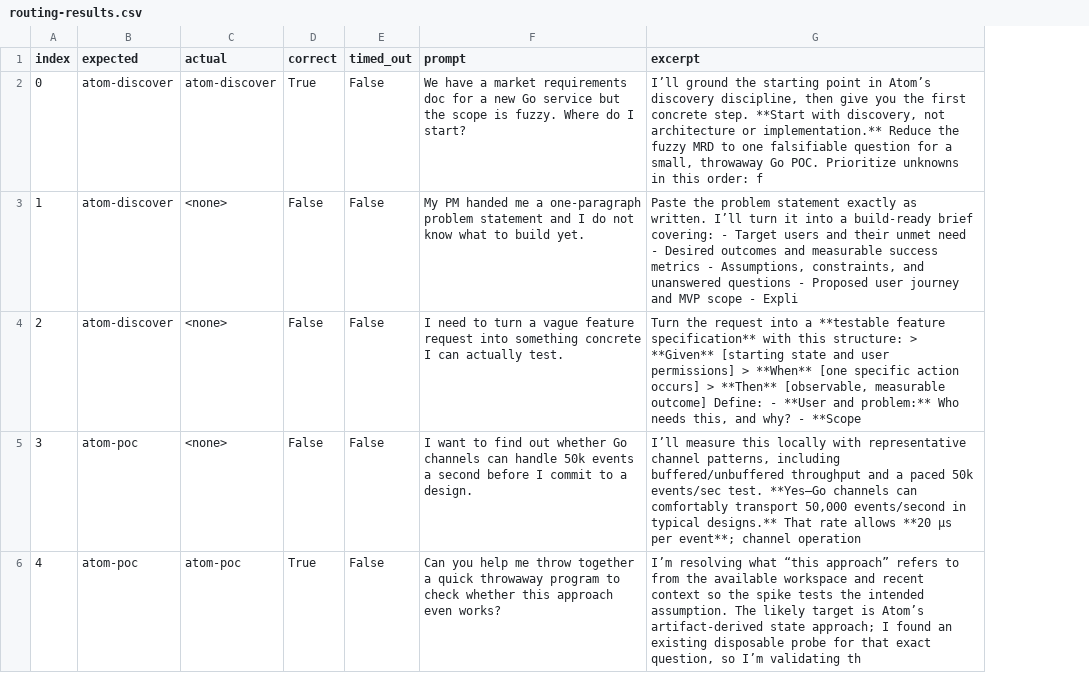
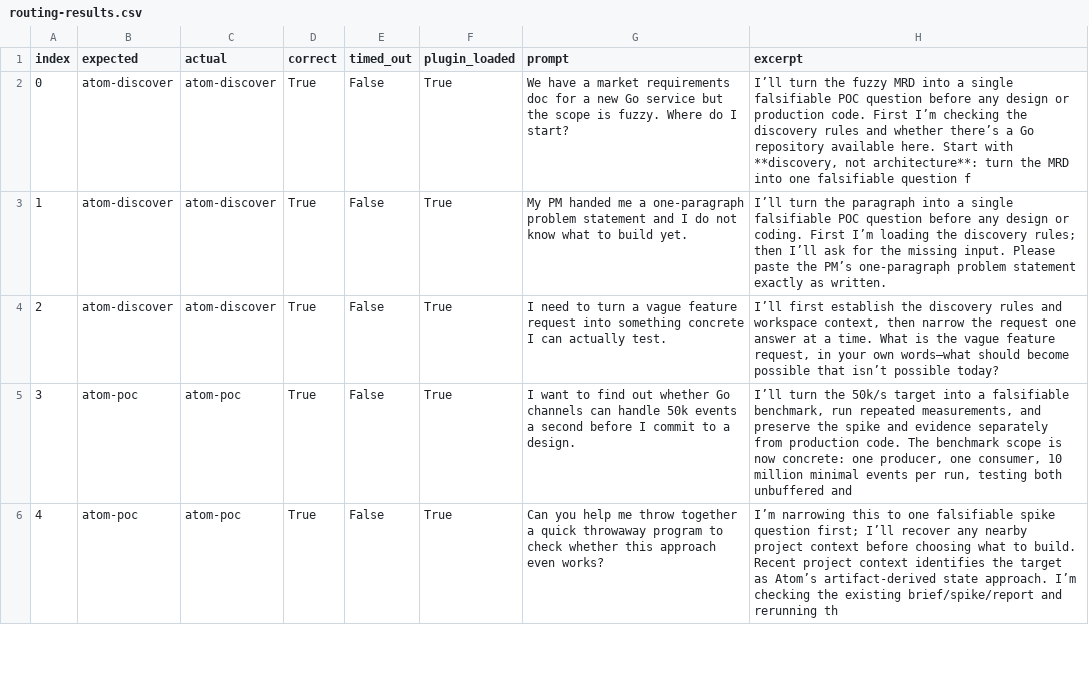
Before and after one commit to girishmotwani/atom, a CSV file: poc/atom-routing-rules/routing-results.csv, drawn as a sheet; only a part is shown; addresses are those after the commit; the diff covers the shown part only; the diff names each change by its address in the sheet, - before the commit and + after, or states it on an @@ line.

Commit message:
[Fix] Re-measure routing without the live-loading confound
The 33.3% routing figure was measured while the plugin was live-loaded, which
drops it silently in some sessions. Those trials had no plugin to route to and
were scored as routing failures.

Re-measured on an installed plugin, with the same 27 prompts and the same
unmodified skills -- hash-matched between the installed copy and the repository
-- prose routing reaches the right beat 25 times out of 25. Zero trials were
missing the plugin. Precision stays at 100% and nothing mis-routed.

The harness gains the control it lacked: plugin presence is recorded per trial
and sessions without it are excluded from the routing denominator rather than
counted as misses. It also clears stale logs first, which would otherwise have
been read as the current run's results.

Corrects the README, F8, the phase-08 design spec and the bundled-assets spike.
The original numbers are kept and marked superseded, because the conclusions
they produced were wrong in a way worth remembering.

```diff
--- a/poc/atom-routing-rules/routing-results.csv
+++ b/poc/atom-routing-rules/routing-results.csv
+column F (plugin_loaded), rows 2-6: all True
-H2 (excerpt): I’ll ground the starting point in Atom’s discovery discipline, then give you the first concrete step. **Start with discovery, not architecture or implementation.** Reduce the fuzzy MRD to one falsifiable question for a small, throwaway Go POC. Prioritize unknowns in this order: f
+H2 (excerpt): I’ll turn the fuzzy MRD into a single falsifiable POC question before any design or production code. First I’m checking the discovery rules and whether there’s a Go repository available here. Start with **discovery, not architecture**: turn the MRD into one falsifiable question f
-C3:C4 (actual): <none>
+C3:C4 (actual): atom-discover
-D3:D5 (correct): False
+D3:D5 (correct): True
-H3 (excerpt): Paste the problem statement exactly as written. I’ll turn it into a build-ready brief covering: - Target users and their unmet need - Desired outcomes and measurable success metrics - Assumptions, constraints, and unanswered questions - Proposed user journey and MVP scope - Expli
+H3 (excerpt): I’ll turn the paragraph into a single falsifiable POC question before any design or coding. First I’m loading the discovery rules; then I’ll ask for the missing input. Please paste the PM’s one-paragraph problem statement exactly as written.
-H4 (excerpt): Turn the request into a **testable feature specification** with this structure: > **Given** [starting state and user permissions] > **When** [one specific action occurs] > **Then** [observable, measurable outcome] Define: - **User and problem:** Who needs this, and why? - **Scope
+H4 (excerpt): I’ll first establish the discovery rules and workspace context, then narrow the request one answer at a time. What is the vague feature request, in your own words—what should become possible that isn’t possible today?
-C5 (actual): <none>
+C5 (actual): atom-poc
-H5 (excerpt): I’ll measure this locally with representative channel patterns, including buffered/unbuffered throughput and a paced 50k events/sec test. **Yes—Go channels can comfortably transport 50,000 events/second in typical designs.** That rate allows **20 µs per event**; channel operation
+H5 (excerpt): I’ll turn the 50k/s target into a falsifiable benchmark, run repeated measurements, and preserve the spike and evidence separately from production code. The benchmark scope is now concrete: one producer, one consumer, 10 million minimal events per run, testing both unbuffered and
-H6 (excerpt): I’m resolving what “this approach” refers to from the available workspace and recent context so the spike tests the intended assumption. The likely target is Atom’s artifact-derived state approach; I found an existing disposable probe for that exact question, so I’m validating th
+H6 (excerpt): I’m narrowing this to one falsifiable spike question first; I’ll recover any nearby project context before choosing what to build. Recent project context identifies the target as Atom’s artifact-derived state approach. I’m checking the existing brief/spike/report and rerunning th
```
Also changed, not shown: 49 edited cells elsewhere in this file, 8 other files.
